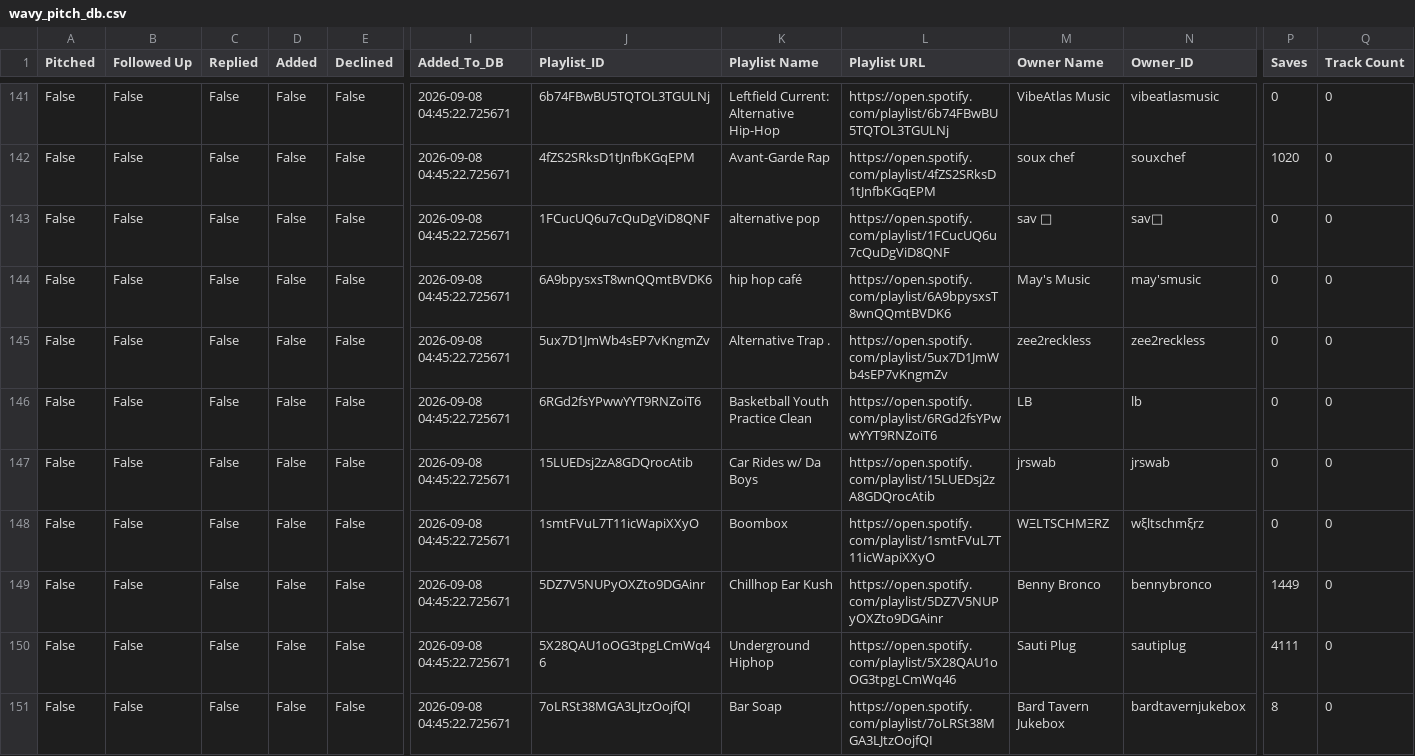
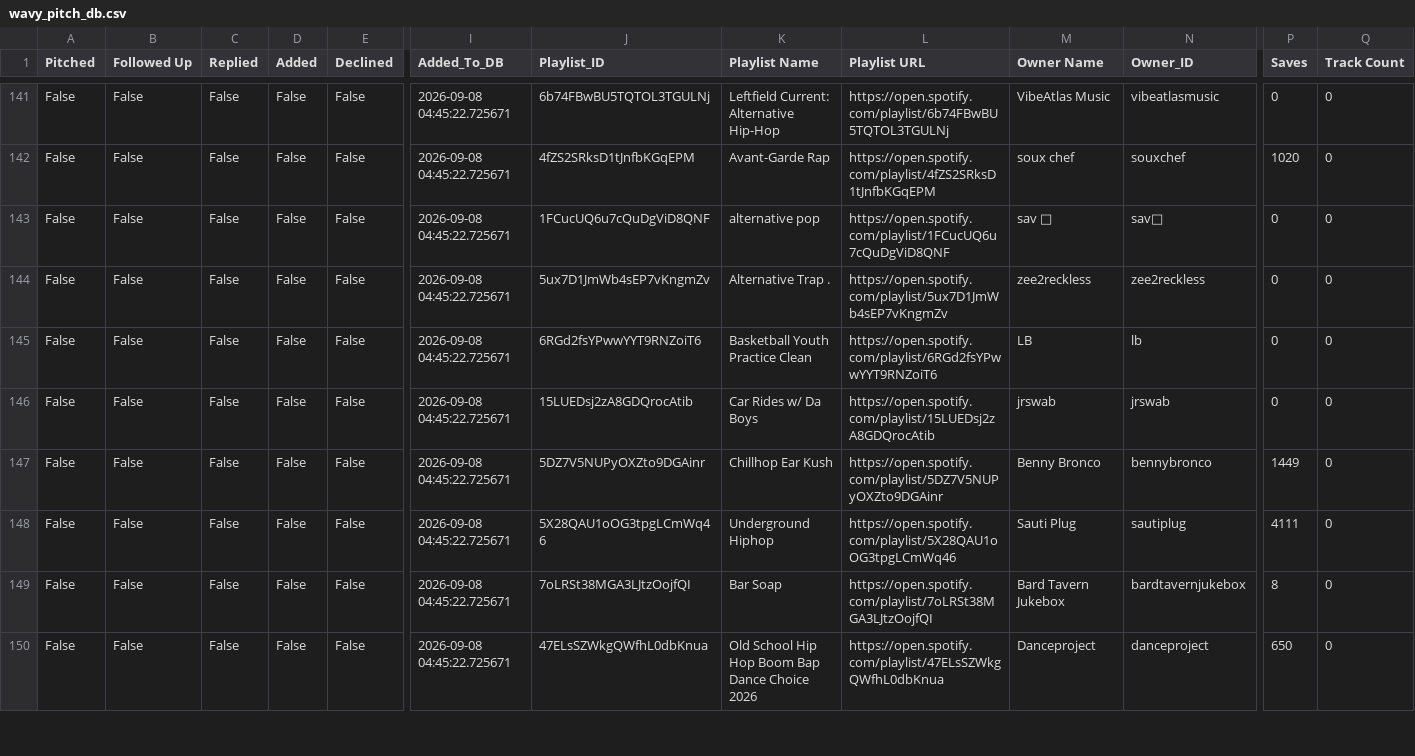
Before and after one commit to alexsamey95/wavypitch, a CSV file: wavy_pitch_db.csv, drawn as a sheet; only a part is shown, gaps mark what is left out; the shorter side is filled out with more unchanged rows; rows hold the shown columns only; the diff names each change by its address in the sheet, - before the commit and + after, or states it on an @@ line.

Commit message:
wavy pitch data: update wavy_pitch_db.csv

```diff
--- a/wavy_pitch_db.csv
+++ b/wavy_pitch_db.csv
-row 144: False | False | False | False | False | 2026-09-08 04:45:22.725671 | 6A9bpysxsT8wnQQmtBVDK6 | hip hop café | https://open.spotify.com/playlist/6A9bpysxsT8wnQQmtBVDK6 | May's Music | may'smusic | 0 | 0
-row 148: False | False | False | False | False | 2026-09-08 04:45:22.725671 | 1smtFVuL7T11icWapiXXyO | Boombox | https://open.spotify.com/playlist/1smtFVuL7T11icWapiXXyO | WΞLTSCHMΞRZ | wξltschmξrz | 0 | 0
```
